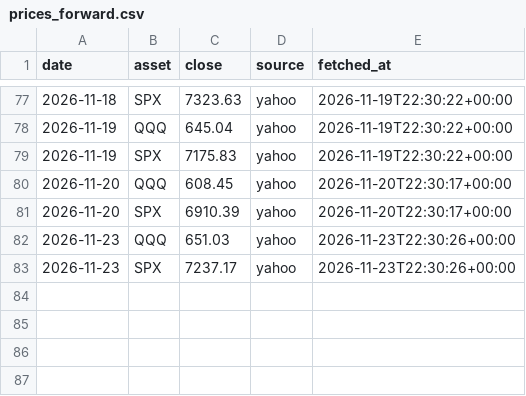
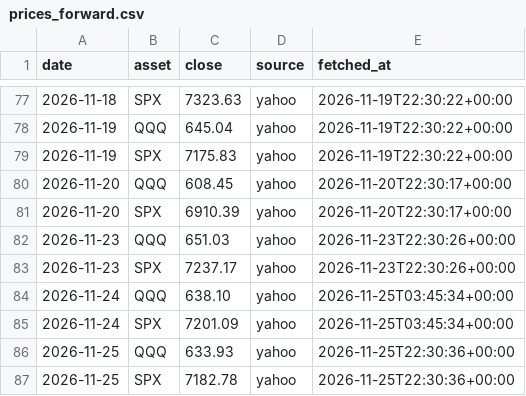
Before and after one commit to stonebridgelin/market-weather-site, a CSV file: attest/market_risk/prices_forward.csv, drawn as a sheet; only a part is shown, gaps mark what is left out.

```diff
--- a/attest/market_risk/prices_forward.csv
+++ b/attest/market_risk/prices_forward.csv
@@ -83 +83,5 @@ date,asset,close,source,fetched_at
 2026-11-23,SPX,7237.17,yahoo,2026-11-23T22:30:26+00:00
+2026-11-24,QQQ,638.10,yahoo,2026-11-25T03:45:34+00:00
+2026-11-24,SPX,7201.09,yahoo,2026-11-25T03:45:34+00:00
+2026-11-25,QQQ,633.93,yahoo,2026-11-25T22:30:36+00:00
+2026-11-25,SPX,7182.78,yahoo,2026-11-25T22:30:36+00:00
```
Also changed, not shown: attest/day_list.csv, attest/market_risk/market_risk_v2_0_AB_forward.csv, 23 other files.
